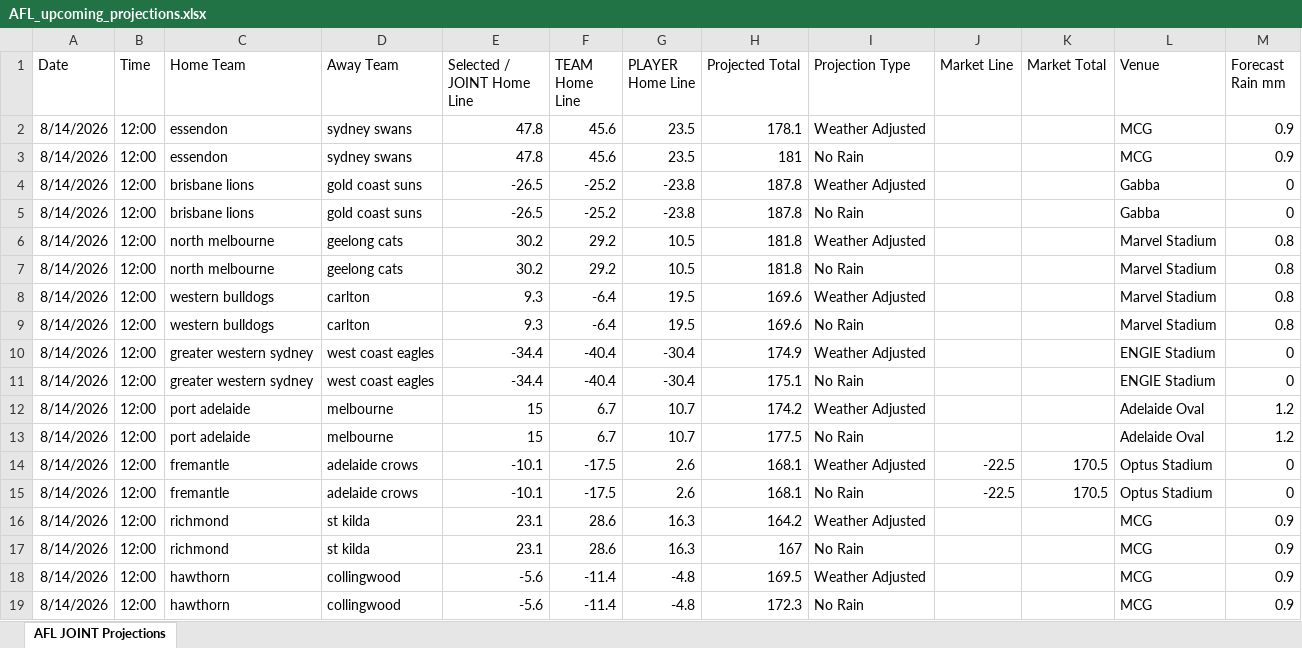
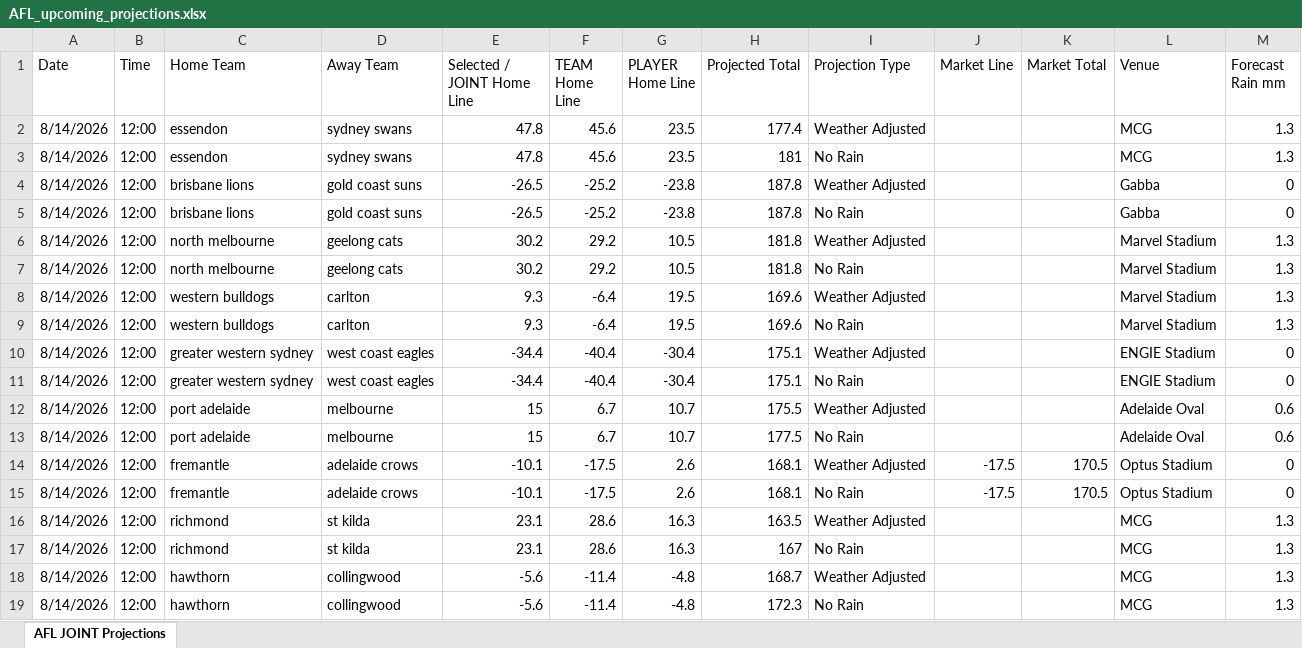
Before and after one commit to cgrocott89/ModelOutput, an Excel workbook: files/AFL_upcoming_projections.xlsx, sheet AFL JOINT Projections, drawn as a sheet; values as stored, in another font and other column widths than the file's, no borders; the diff names each change by its address in the sheet, - before the commit and + after, or states it on an @@ line.

```diff
--- a/files/AFL_upcoming_projections.xlsx (sheet AFL JOINT Projections)
+++ b/files/AFL_upcoming_projections.xlsx (sheet AFL JOINT Projections)
-H2 (Projected Total): 178.1
+H2 (Projected Total): 177.4
-M2:M3 (Forecast Rain mm): 0.9
+M2:M3 (Forecast Rain mm): 1.3
-M6:M9 (Forecast Rain mm): 0.8
+M6:M9 (Forecast Rain mm): 1.3
-H10 (Projected Total): 174.9
+H10 (Projected Total): 175.1
-H12 (Projected Total): 174.2
+H12 (Projected Total): 175.5
-M12:M13 (Forecast Rain mm): 1.2
+M12:M13 (Forecast Rain mm): 0.6
-J14:J15 (Market Line): -22.5
+J14:J15 (Market Line): -17.5
-H16 (Projected Total): 164.2
+H16 (Projected Total): 163.5
-M16:M19 (Forecast Rain mm): 0.9
+M16:M19 (Forecast Rain mm): 1.3
-H18 (Projected Total): 169.5
+H18 (Projected Total): 168.7
```
Also changed, not shown: files/NRLW_futures_sim.xlsx, files/NRL_anytime_tryscorers.xlsx, 11 other files.
